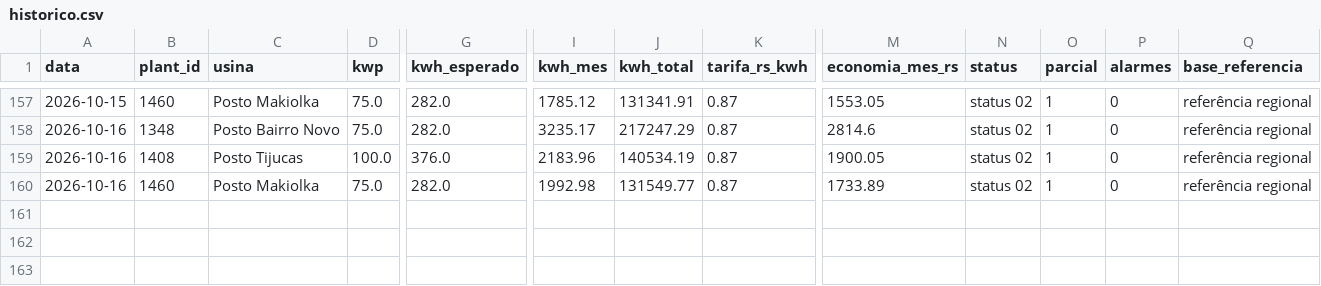
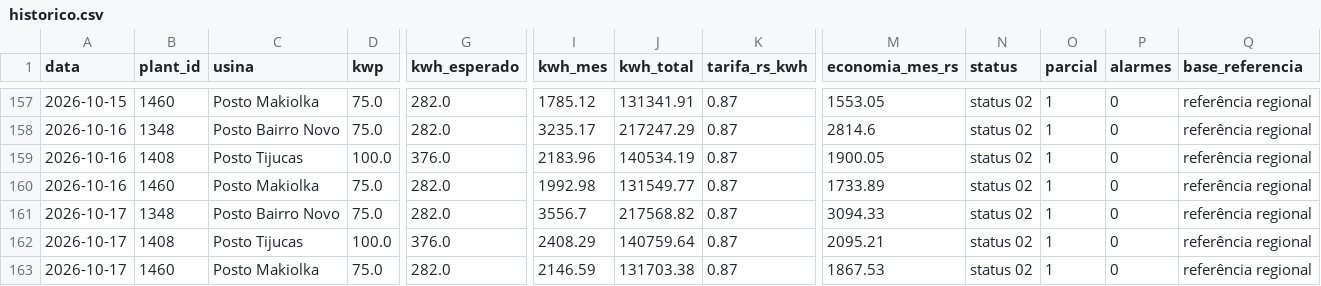
Before and after one commit to gabriiwa/Placas-Solares-Relatrios, a CSV file: dados/historico.csv, drawn as a sheet; only a part is shown, gaps mark what is left out; rows hold the shown columns only; the diff names each change by its address in the sheet, - before the commit and + after, or states it on an @@ line.

```diff
--- a/dados/historico.csv
+++ b/dados/historico.csv
+row 161: 2026-10-17 | 1348 | Posto Bairro Novo | 75.0 | 282.0 | 3556.7 | 217568.82 | 0.87 | 3094.33 | status 02 | 1 | 0 | referência regional
+row 162: 2026-10-17 | 1408 | Posto Tijucas | 100.0 | 376.0 | 2408.29 | 140759.64 | 0.87 | 2095.21 | status 02 | 1 | 0 | referência regional
+row 163: 2026-10-17 | 1460 | Posto Makiolka | 75.0 | 282.0 | 2146.59 | 131703.38 | 0.87 | 1867.53 | status 02 | 1 | 0 | referência regional
```
Also changed, not shown: dados/historico_usinas.csv.
